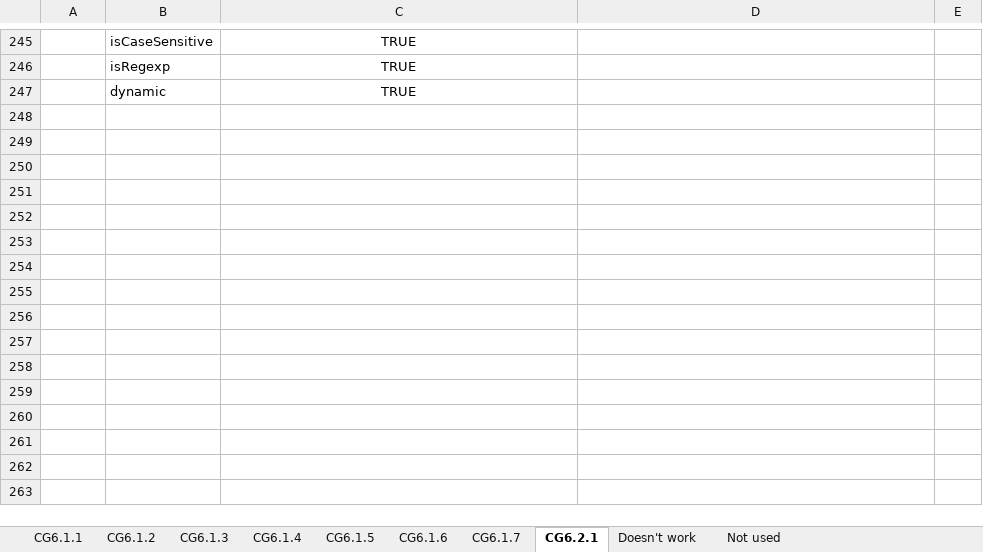
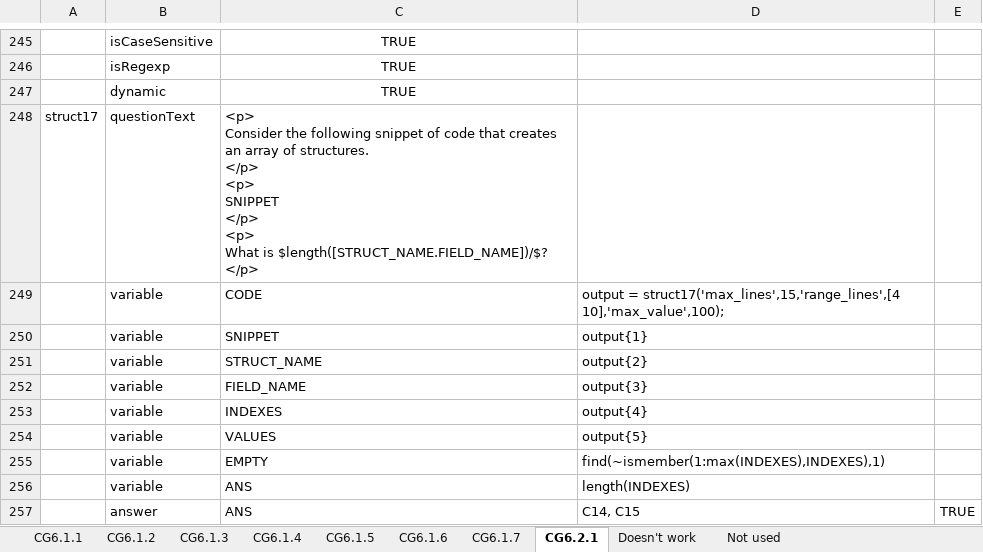
Before and after one commit to Colin-Fredericks/QMB-Problem-Maker, an Excel workbook: matlab_attempt/Excel problems/Arrays2 questions.xlsx, sheet CG6.2.1, drawn as a sheet; only a part is shown, gaps mark what is left out; values as stored, in another font and other column widths than the file's, no borders; ↵ is a line break in a cell; the diff covers the shown part only; the diff names each change by its address in the sheet, - before the commit and + after, or states it on an @@ line.

Commit message:
Added some struct questions and KCs

```diff
--- a/matlab_attempt/Excel problems/Arrays2 questions.xlsx (sheet CG6.2.1)
+++ b/matlab_attempt/Excel problems/Arrays2 questions.xlsx (sheet CG6.2.1)
+row 248: struct17 | questionText | <p> ↵ Consider the following snippet of code that creates an array of structures. ↵ </p> ↵ <p> ↵ SNIPPET ↵ </p> ↵ <p> ↵ What is $length([STRUCT_NAME.FIELD_NAME])/$? ↵ </p>
+row 249:  | variable | CODE | output = struct17('max_lines',15,'range_lines',[4 10],'max_value',100);
+row 250:  | variable | SNIPPET | output{1}
+row 251:  | variable | STRUCT_NAME | output{2}
+row 252:  | variable | FIELD_NAME | output{3}
+row 253:  | variable | INDEXES | output{4}
+row 254:  | variable | VALUES | output{5}
+row 255:  | variable | EMPTY | find(~ismember(1:max(INDEXES),INDEXES),1)
+row 256:  | variable | ANS | length(INDEXES)
+row 257:  | answer | ANS | C14, C15 | TRUE
```
Also changed, not shown: 75 added rows elsewhere in this sheet, 1 other file.
